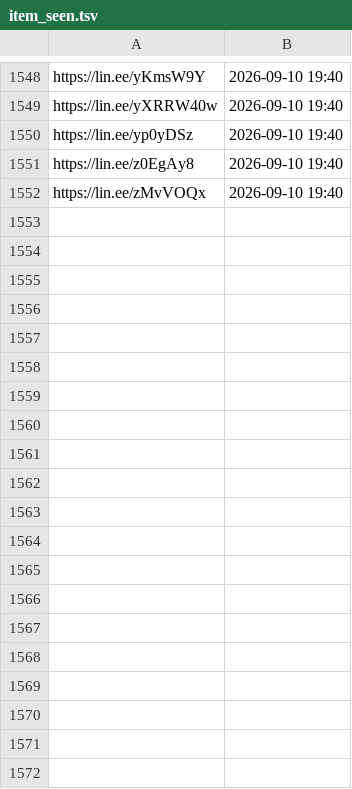
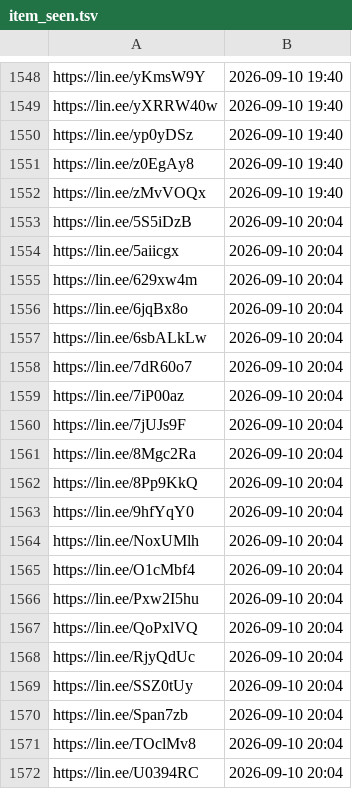
Before and after one commit to wowack7/beybuilder, a TSV file: data/draw/item_seen.tsv, drawn as a sheet; only a part is shown, gaps mark what is left out; the diff covers the shown part only; the diff names each change by its address in the sheet, - before the commit and + after, or states it on an @@ line.

```diff
--- a/data/draw/item_seen.tsv
+++ b/data/draw/item_seen.tsv
+row 1553: https://lin.ee/5S5iDzB | 2026-09-10 20:04
+row 1554: https://lin.ee/5aiicgx | 2026-09-10 20:04
+row 1555: https://lin.ee/629xw4m | 2026-09-10 20:04
+row 1556: https://lin.ee/6jqBx8o | 2026-09-10 20:04
+row 1557: https://lin.ee/6sbALkLw | 2026-09-10 20:04
+row 1558: https://lin.ee/7dR60o7 | 2026-09-10 20:04
+row 1559: https://lin.ee/7iP00az | 2026-09-10 20:04
+row 1560: https://lin.ee/7jUJs9F | 2026-09-10 20:04
+row 1561: https://lin.ee/8Mgc2Ra | 2026-09-10 20:04
+row 1562: https://lin.ee/8Pp9KkQ | 2026-09-10 20:04
+row 1563: https://lin.ee/9hfYqY0 | 2026-09-10 20:04
+row 1564: https://lin.ee/NoxUMlh | 2026-09-10 20:04
+row 1565: https://lin.ee/O1cMbf4 | 2026-09-10 20:04
+row 1566: https://lin.ee/Pxw2I5hu | 2026-09-10 20:04
+row 1567: https://lin.ee/QoPxlVQ | 2026-09-10 20:04
+row 1568: https://lin.ee/RjyQdUc | 2026-09-10 20:04
+row 1569: https://lin.ee/SSZ0tUy | 2026-09-10 20:04
+row 1570: https://lin.ee/Span7zb | 2026-09-10 20:04
+row 1571: https://lin.ee/TOclMv8 | 2026-09-10 20:04
+row 1572: https://lin.ee/U0394RC | 2026-09-10 20:04
```
Also changed, not shown: 26 added rows elsewhere in this file, data/draw/mapping.tsv, 3 other files.
